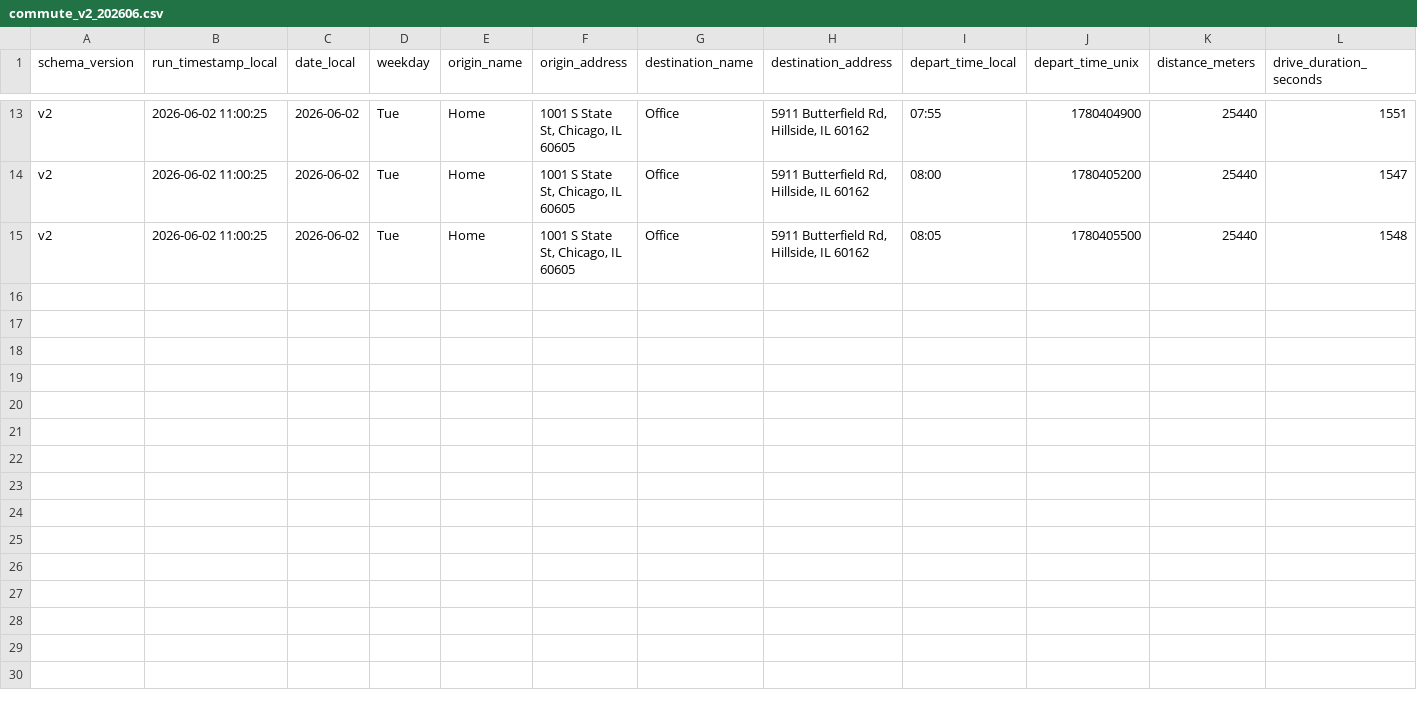
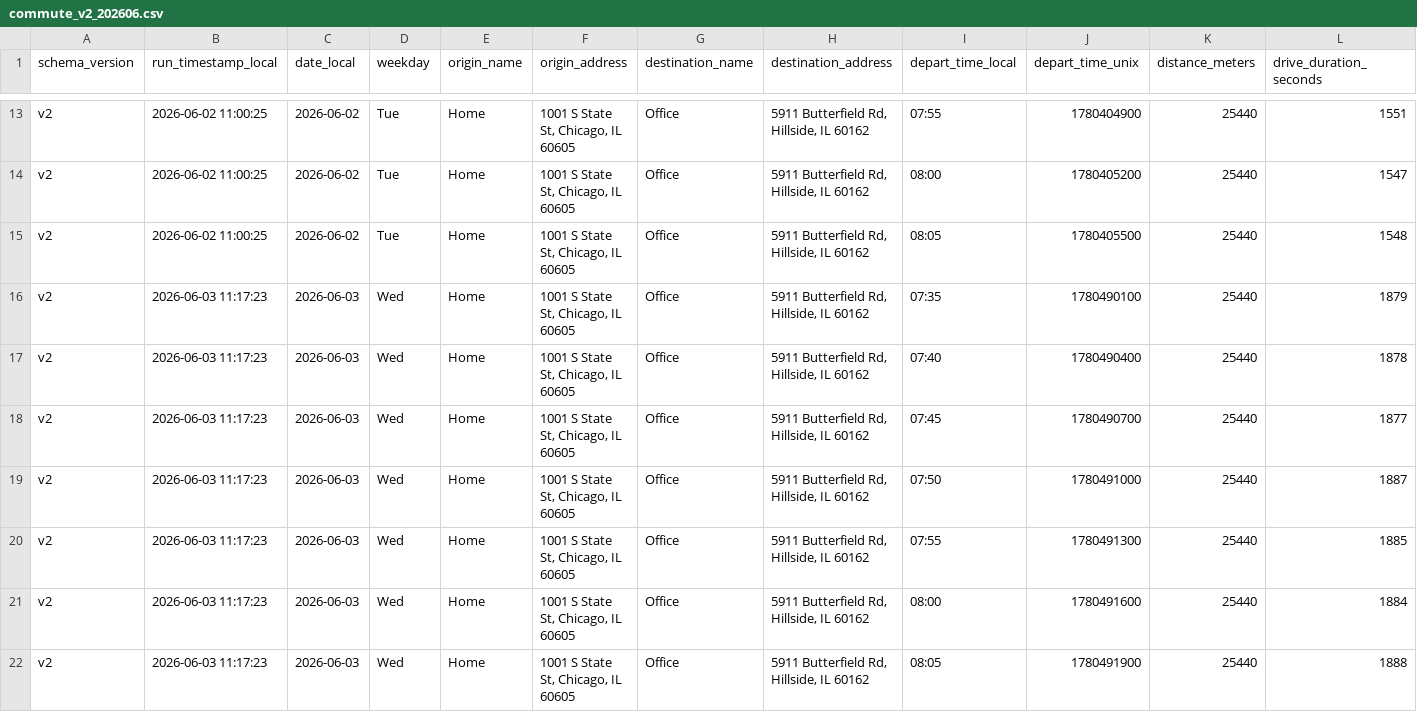
Before and after one commit to wzhou229-dotcom/Commute2, a CSV file: data/commute_v2_202606.csv, drawn as a sheet; only a part is shown, gaps mark what is left out; rows hold the shown columns only; the diff names each change by its address in the sheet, - before the commit and + after, or states it on an @@ line.

```diff
--- a/data/commute_v2_202606.csv
+++ b/data/commute_v2_202606.csv
+row 16: v2 | 2026-06-03 11:17:23 | 2026-06-03 | Wed | Home | 1001 S State St, Chicago, IL 60605 | Office | 5911 Butterfield Rd, Hillside, IL 60162 | 07:35 | 1780490100 | 25440 | 1879
+row 17: v2 | 2026-06-03 11:17:23 | 2026-06-03 | Wed | Home | 1001 S State St, Chicago, IL 60605 | Office | 5911 Butterfield Rd, Hillside, IL 60162 | 07:40 | 1780490400 | 25440 | 1878
+row 18: v2 | 2026-06-03 11:17:23 | 2026-06-03 | Wed | Home | 1001 S State St, Chicago, IL 60605 | Office | 5911 Butterfield Rd, Hillside, IL 60162 | 07:45 | 1780490700 | 25440 | 1877
+row 19: v2 | 2026-06-03 11:17:23 | 2026-06-03 | Wed | Home | 1001 S State St, Chicago, IL 60605 | Office | 5911 Butterfield Rd, Hillside, IL 60162 | 07:50 | 1780491000 | 25440 | 1887
+row 20: v2 | 2026-06-03 11:17:23 | 2026-06-03 | Wed | Home | 1001 S State St, Chicago, IL 60605 | Office | 5911 Butterfield Rd, Hillside, IL 60162 | 07:55 | 1780491300 | 25440 | 1885
+row 21: v2 | 2026-06-03 11:17:23 | 2026-06-03 | Wed | Home | 1001 S State St, Chicago, IL 60605 | Office | 5911 Butterfield Rd, Hillside, IL 60162 | 08:00 | 1780491600 | 25440 | 1884
+row 22: v2 | 2026-06-03 11:17:23 | 2026-06-03 | Wed | Home | 1001 S State St, Chicago, IL 60605 | Office | 5911 Butterfield Rd, Hillside, IL 60162 | 08:05 | 1780491900 | 25440 | 1888
```
